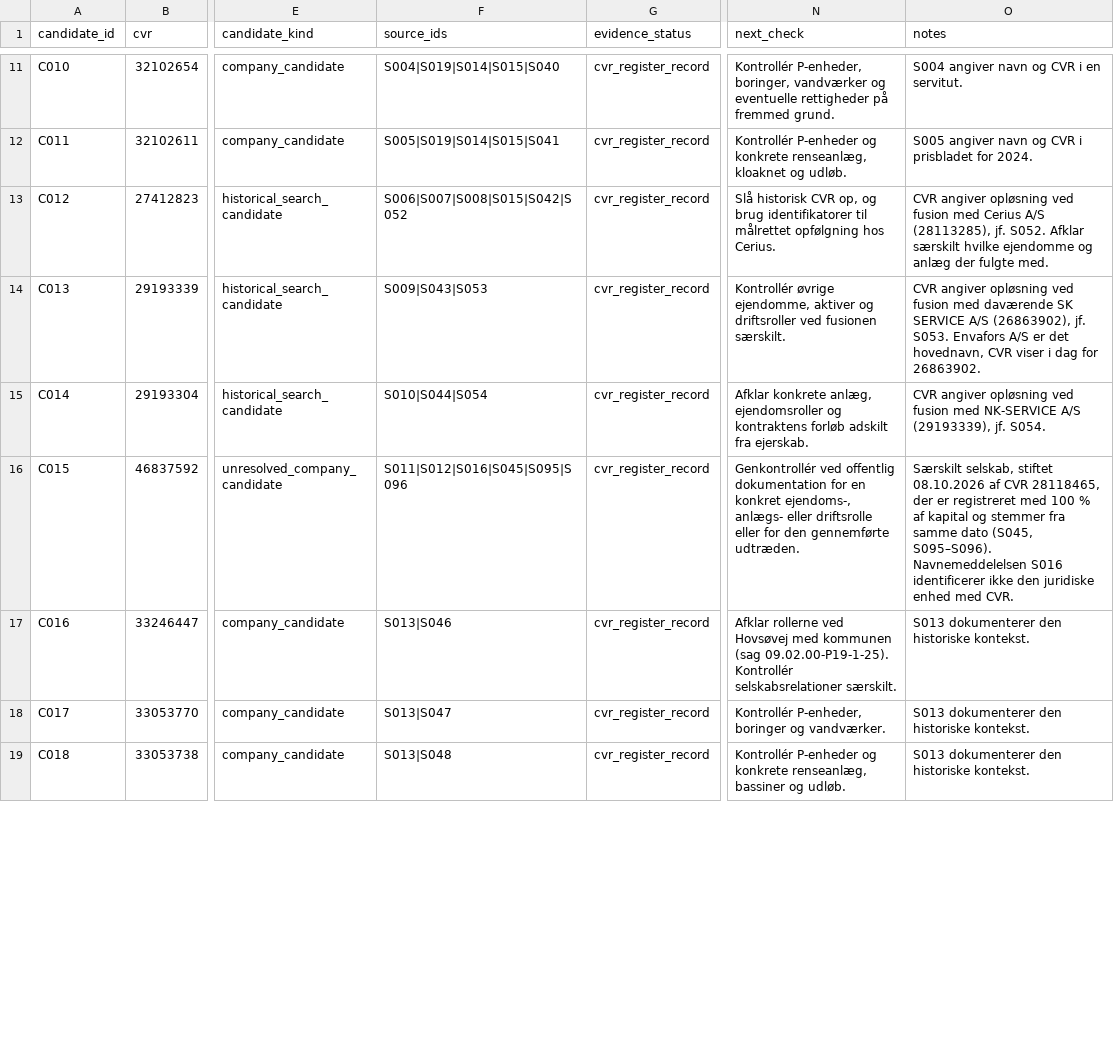
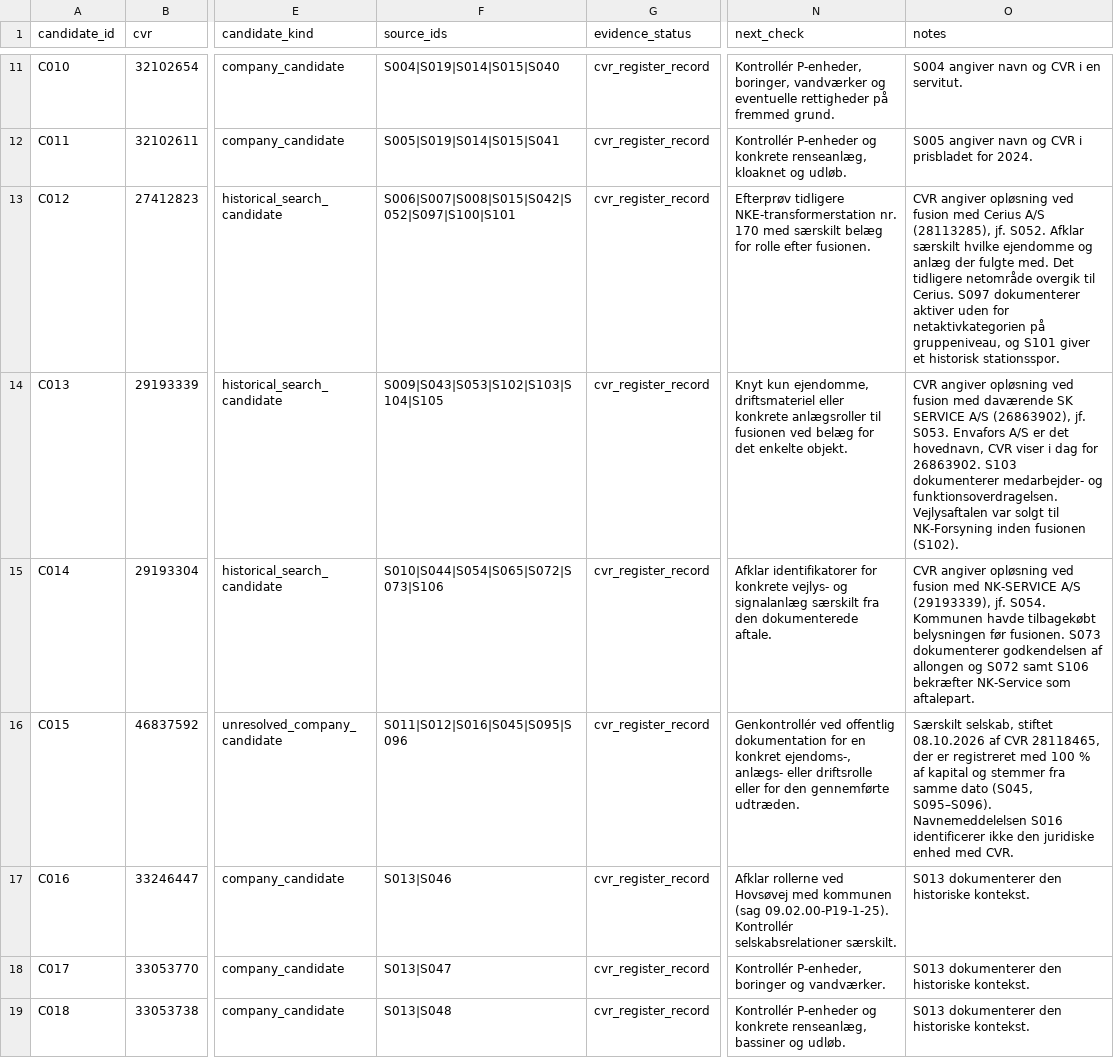
Before and after one commit to michaelmunter/envafors, a CSV file: research/company_candidates.csv, drawn as a sheet; only a part is shown, gaps mark what is left out; the diff covers the shown part only; the diff names each change by its address in the sheet, - before the commit and + after, or states it on an @@ line.

Commit message:
Følg aktiver og driftsroller i fire fusioner

```diff
--- a/research/company_candidates.csv
+++ b/research/company_candidates.csv
-F13 (source_ids): S006|S007|S008|S015|S042|S052
+F13 (source_ids): S006|S007|S008|S015|S042|S052|S097|S100|S101
-N13 (next_check): Slå historisk CVR op, og brug identifikatorer til målrettet opfølgning hos Cerius.
+N13 (next_check): Efterprøv tidligere NKE-transformerstation nr. 170 med særskilt belæg for rolle efter fusionen.
-O13 (notes): …fulgte med.
+O13 (notes): …fulgte med. Det tidligere netområde overgik til Cerius. S097 dokumenterer aktiver uden for netaktivkategorien på gruppeniveau, og S101 giver et historisk stationsspor.
-F14 (source_ids): S009|S043|S053
+F14 (source_ids): S009|S043|S053|S102|S103|S104|S105
-N14 (next_check): Kontrollér øvrige ejendomme, aktiver og driftsroller ved fusionen særskilt.
+N14 (next_check): Knyt kun ejendomme, driftsmateriel eller konkrete anlægsroller til fusionen ved belæg for det enkelte objekt.
-O14 (notes): …for 26863902.
+O14 (notes): …for 26863902. S103 dokumenterer medarbejder- og funktionsoverdragelsen. Vejlysaftalen var solgt til NK-Forsyning inden fusionen (S102).
-F15 (source_ids): S010|S044|S054
+F15 (source_ids): S010|S044|S054|S065|S072|S073|S106
-N15 (next_check): Afklar konkrete anlæg, ejendomsroller og kontraktens forløb adskilt fra ejerskab.
+N15 (next_check): Afklar identifikatorer for konkrete vejlys- og signalanlæg særskilt fra den dokumenterede aftale.
-O15 (notes): …jf. S054.
+O15 (notes): …jf. S054. Kommunen havde tilbagekøbt belysningen før fusionen. S073 dokumenterer godkendelsen af allongen og S072 samt S106 bekræfter NK-Service som aftalepart.
```
Also changed, not shown: 6 edited cells elsewhere in this file, 4 other files.
